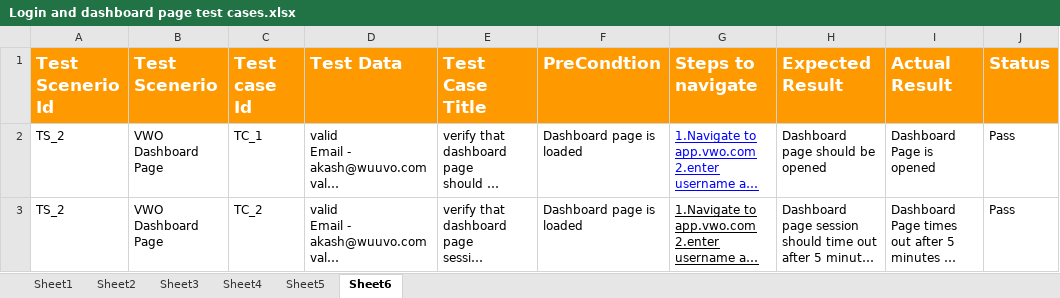
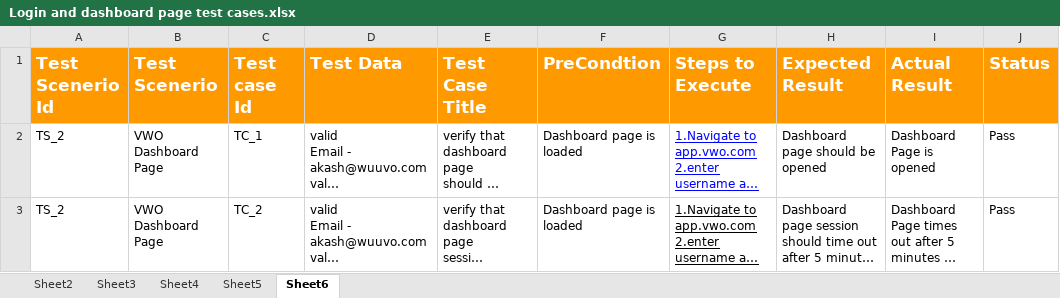
Before and after one commit to SumitKaushik1/Manual-Testing-Projects, an Excel workbook: Login and dashboard page test cases.xlsx, sheet Sheet6, drawn as a sheet; only a part is shown; long unchanged cells end in …; values as stored, in another font and other column widths than the file's, no borders; charts and pictures not drawn; the diff names each change by its address in the sheet, - before the commit and + after, or states it on an @@ line.

```diff
--- a/Login and dashboard page test cases.xlsx (sheet Sheet6)
+++ b/Login and dashboard page test cases.xlsx (sheet Sheet6)
-sheet tab: Sheet1
-G1: Steps to navigate
+G1: Steps to Execute
```
Also changed, not shown: charts or pictures.
